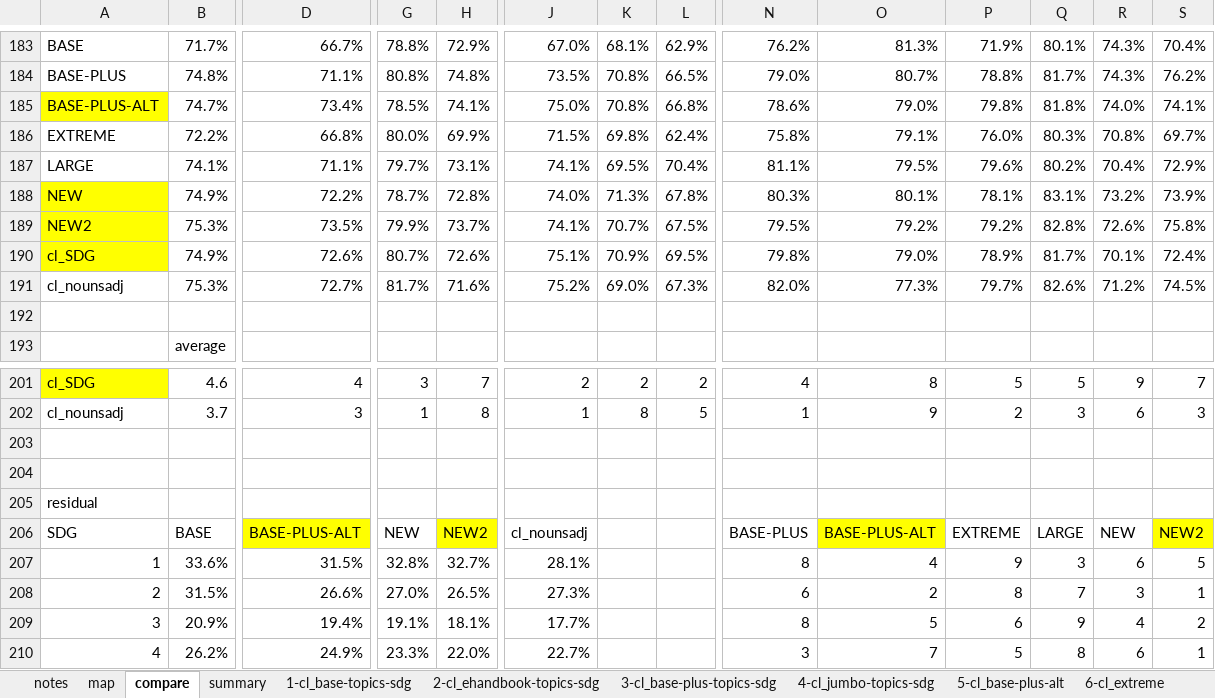
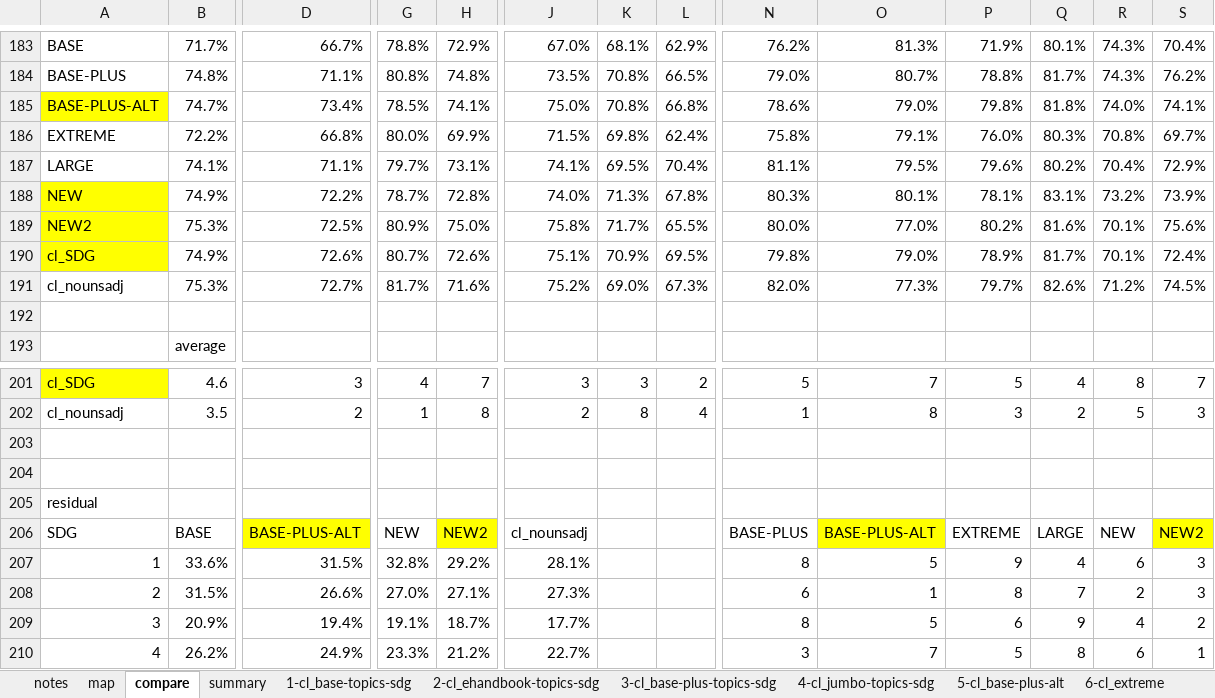
Before and after one commit to SeaCelo/SDGclassy, an Excel workbook: classifier/classifiers compared.xlsx, sheet compare, drawn as a sheet; only a part is shown, gaps mark what is left out; values as stored, in another font and other column widths than the file's, no borders; charts and pictures and conditional formats not drawn; removed rows and columns are numbered as before the commit, all else as after; rows hold the shown columns only; the diff covers the shown part only; the diff names each change by its address in the sheet, - before the commit and + after, or states it on an @@ line.

```diff
--- a/classifier/classifiers compared.xlsx (sheet compare)
+++ b/classifier/classifiers compared.xlsx (sheet compare)
-row 189: NEW2 | 75.3% | 73.5% | 79.9% | 73.7% | 74.1% | 70.7% | 67.5% | 79.5% | 79.2% | 79.2% | 82.8% | 72.6% | 75.8%
+row 189: NEW2 | 75.3% | 72.5% | 80.9% | 75.0% | 75.8% | 71.7% | 65.5% | 80.0% | 77.0% | 80.2% | 81.6% | 70.1% | 75.6%
-D201: 4
+D201: 3
-G201: 3
+G201: 4
-J201: 2
+J201: 3
-K201: 2
+K201: 3
-N201: 4
+N201: 5
-O201: 8
+O201: 7
-Q201: 5
+Q201: 4
-R201: 9
+R201: 8
-B202: 3.7
+B202: 3.5
-D202: 3
+D202: 2
-J202: 1
+J202: 2
-L202: 5
+L202: 4
-O202: 9
+O202: 8
-P202: 2
+P202: 3
-Q202: 3
+Q202: 2
-R202: 6
+R202: 5
-H207: 32.7%
+H207: 29.2%
-O207: 4
+O207: 5
-Q207: 3
+Q207: 4
-S207: 5
+S207: 3
-H208: 26.5%
+H208: 27.1%
-O208: 2
+O208: 1
-R208: 3
+R208: 2
-S208: 1
+S208: 3
-H209: 18.1%
+H209: 18.7%
-H210: 22.0%
+H210: 21.2%
```
Also changed, not shown: 2 added rows, 2 removed rows, 235 edited cells and cell formats elsewhere in this sheet, sheet 8-cl_base-new2, sheet summary, sheet map, formulas that keep their value, charts or pictures, classifier/topic-sdg_mapping.xlsx, 8 other files.
